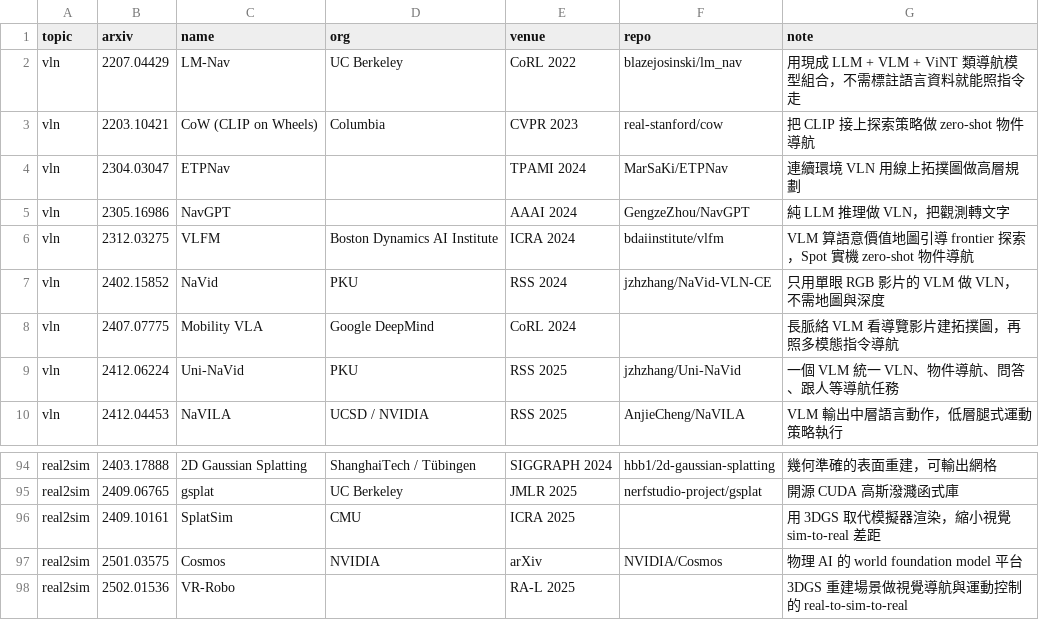
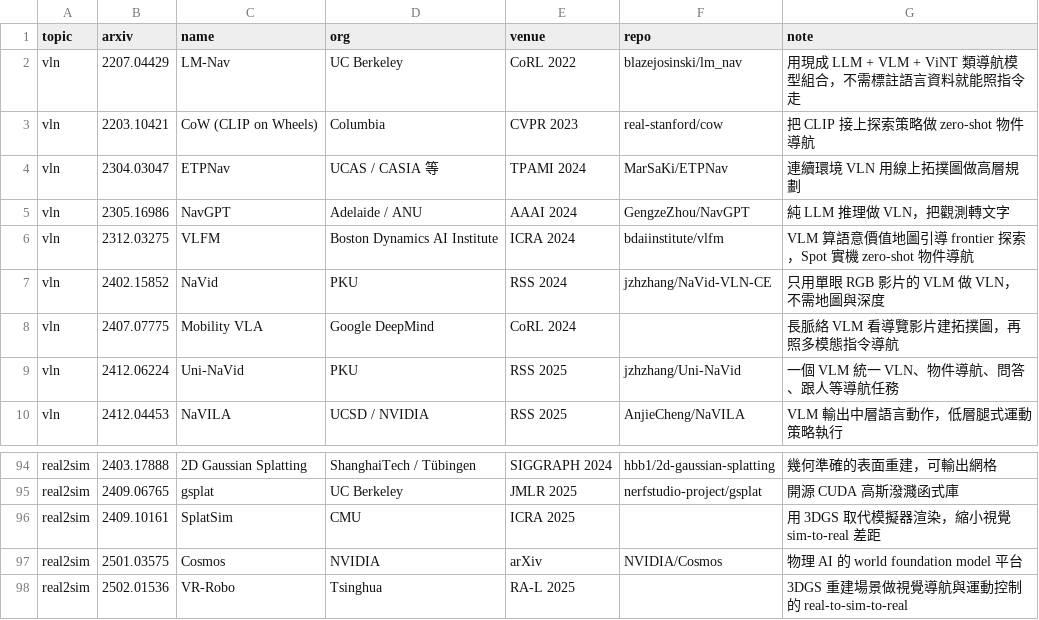
Before and after one commit to chenyuting3077/awesome-robot-navigation, a CSV file: data/classics.csv, drawn as a sheet; only a part is shown, gaps mark what is left out.

```diff
--- a/data/classics.csv
+++ b/data/classics.csv
@@ -3,4 +3,4 @@ vln,2207.04429,LM-Nav,UC Berkeley,CoRL 2022,blazejosinski/lm_nav,用現成 LLM +
 vln,2203.10421,CoW (CLIP on Wheels),Columbia,CVPR 2023,real-stanford/cow,把 CLIP 接上探索策略做 zero-shot 物件導航
-vln,2304.03047,ETPNav,,TPAMI 2024,MarSaKi/ETPNav,連續環境 VLN 用線上拓撲圖做高層規劃
-vln,2305.16986,NavGPT,,AAAI 2024,GengzeZhou/NavGPT,純 LLM 推理做 VLN，把觀測轉文字
+vln,2304.03047,ETPNav,UCAS / CASIA 等,TPAMI 2024,MarSaKi/ETPNav,連續環境 VLN 用線上拓撲圖做高層規劃
+vln,2305.16986,NavGPT,Adelaide / ANU,AAAI 2024,GengzeZhou/NavGPT,純 LLM 推理做 VLN，把觀測轉文字
 vln,2312.03275,VLFM,Boston Dynamics AI Institute,ICRA 2024,bdaiinstitute/vlfm,VLM 算語意價值地圖引導 frontier 探索，Spot 實機 zero-shot 物件導航
@@ -97,2 +97,2 @@ real2sim,2409.10161,SplatSim,CMU,ICRA 2025,,用 3DGS 取代模擬器渲染，縮
 real2sim,2501.03575,Cosmos,NVIDIA,arXiv,NVIDIA/Cosmos,物理 AI 的 world foundation model 平台
-real2sim,2502.01536,VR-Robo,,RA-L 2025,,3DGS 重建場景做視覺導航與運動控制的 real-to-sim-to-real
+real2sim,2502.01536,VR-Robo,Tsinghua,RA-L 2025,,3DGS 重建場景做視覺導航與運動控制的 real-to-sim-to-real
```
Also changed, not shown: 10 other files.
